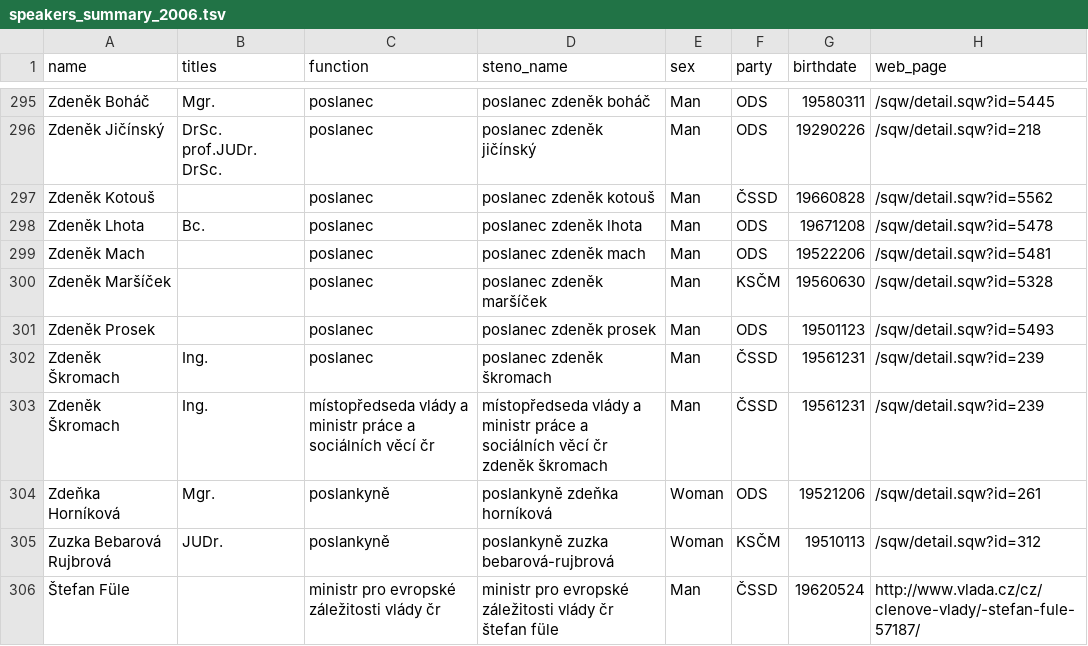
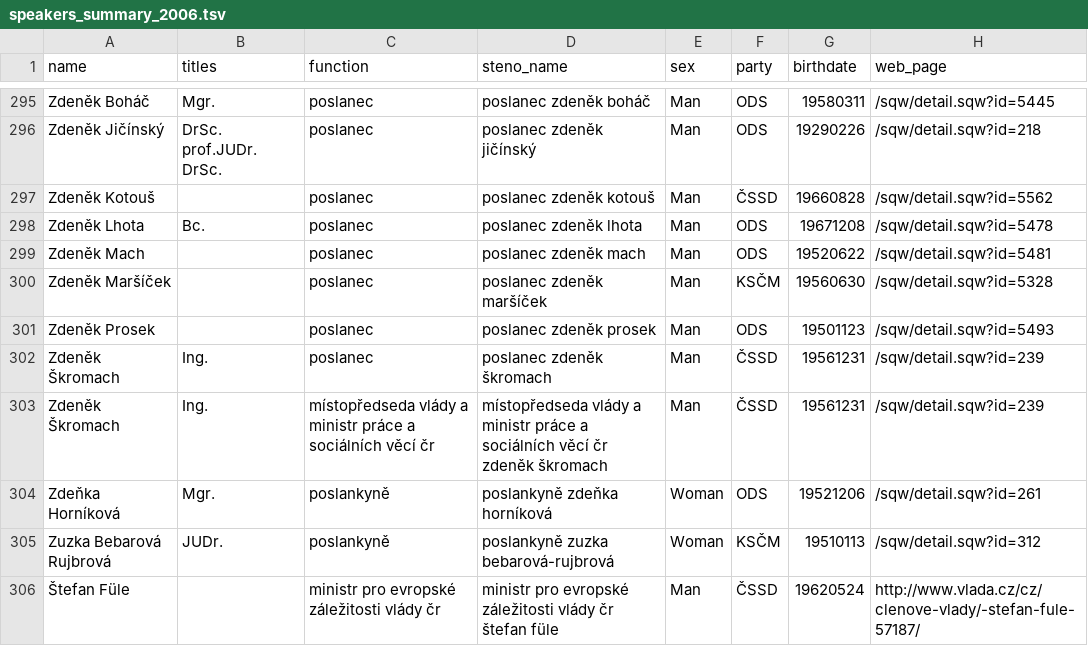
Before and after one commit to mbercas/psp_cz, a TSV file: metadata/speakers_summary_2006.tsv, drawn as a sheet; only a part is shown, gaps mark what is left out.

Commit message:
Fix metadata for speakers 2006 and generate dataset again

```diff
--- a/metadata/speakers_summary_2006.tsv
+++ b/metadata/speakers_summary_2006.tsv
@@ -298,3 +298,3 @@ Zdeněk Kotouš		poslanec	poslanec zdeněk kotouš	Man	ČSSD	19660828	/sqw/detai
 Zdeněk Lhota	Bc.	poslanec	poslanec zdeněk lhota	Man	ODS	19671208	/sqw/detail.sqw?id=5478
-Zdeněk Mach		poslanec	poslanec zdeněk mach	Man	ODS	19522206	/sqw/detail.sqw?id=5481
+Zdeněk Mach		poslanec	poslanec zdeněk mach	Man	ODS	19520622	/sqw/detail.sqw?id=5481
 Zdeněk Maršíček		poslanec	poslanec zdeněk maršíček	Man	KSČM	19560630	/sqw/detail.sqw?id=5328
```
Also changed, not shown: 1 other file.
